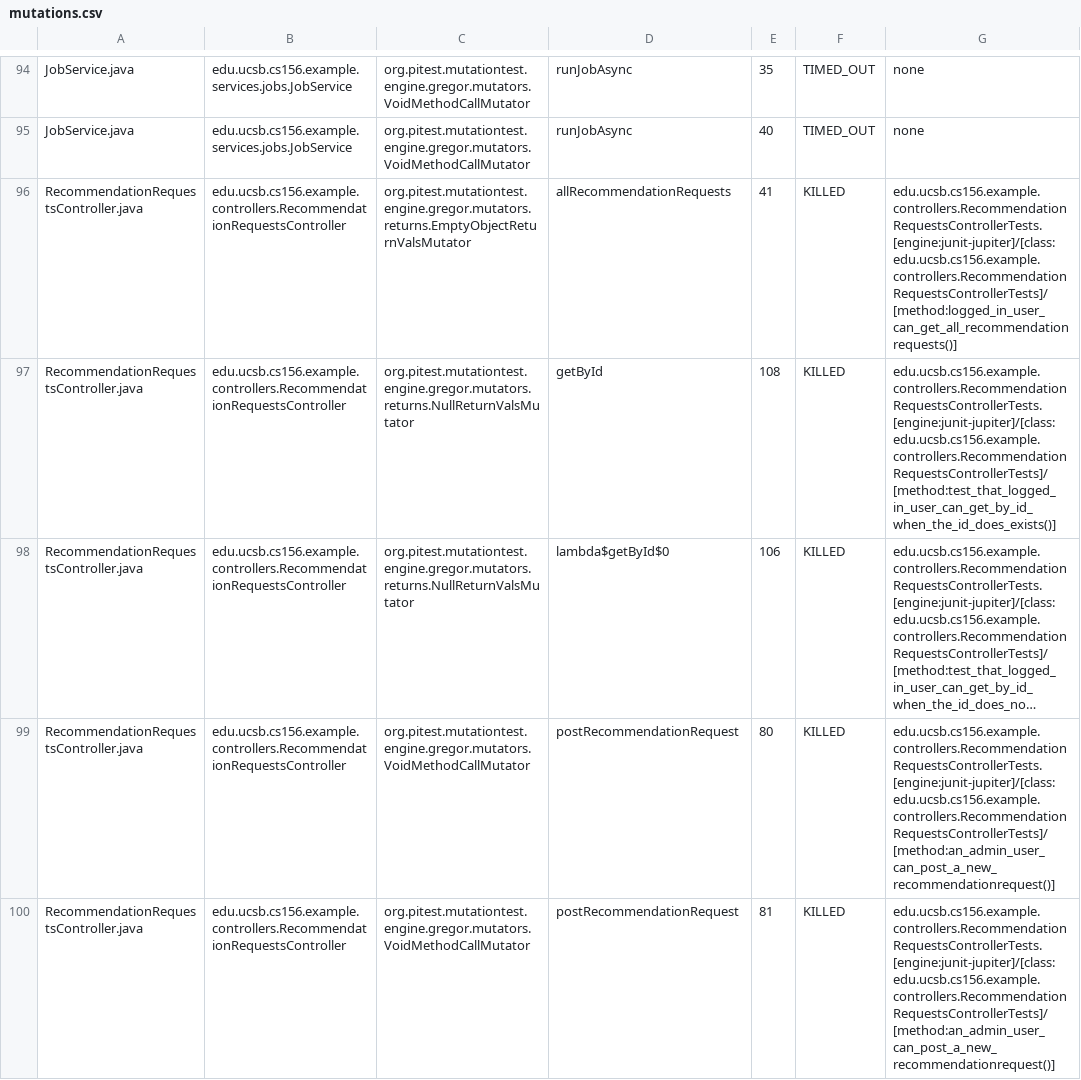
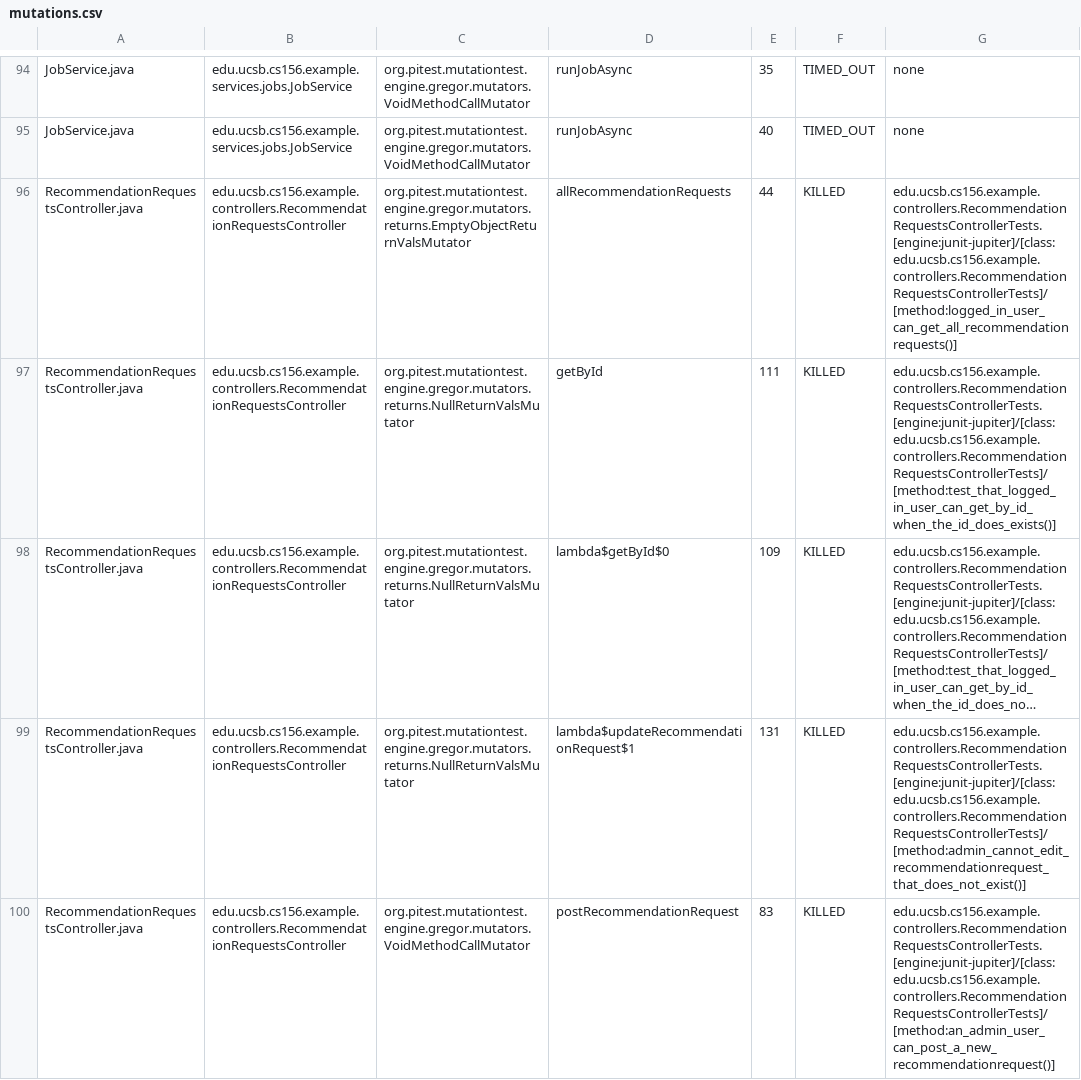
Before and after one commit to ucsb-cs156-f25/team01-f25-01, a CSV file: pitest/mutations.csv, drawn as a sheet; only a part is shown, gaps mark what is left out; the shorter side is filled out with more unchanged rows; long unchanged cells end in …; removed rows and columns are numbered as before the commit, all else as after; the diff covers the shown part only; the diff names each change by its address in the sheet, - before the commit and + after, or states it on an @@ line.

Commit message:
Deploying to gh-pages from @ ucsb-cs156-f25/team01-f25-01@e58d559d55b34c07c8a12c7957c45035782f6706 🚀

```diff
--- a/pitest/mutations.csv
+++ b/pitest/mutations.csv
-E96: 41
+E96: 44
-E97: 108
+E97: 111
-E98: 106
+E98: 109
-C99: org.pitest.mutationtest.engine.gregor.mutators.VoidMethodCallMutator
+C99: org.pitest.mutationtest.engine.gregor.mutators.returns.NullReturnValsMutator
-D99: postRecommendationRequest
+D99: lambda$updateRecommendationRequest$1
-E99: 80
+E99: 131
-G99: edu.ucsb.cs156.example.controllers.RecommendationRequestsControllerTests.[engine:junit-jupiter]/[class:edu.ucsb.cs156.example.controllers.RecommendationRequestsControllerTests]/[method:an_admin_user_can_post_a_new_recommendationrequest()]
+G99: edu.ucsb.cs156.example.controllers.RecommendationRequestsControllerTests.[engine:junit-jupiter]/[class:edu.ucsb.cs156.example.controllers.RecommendationRequestsControllerTests]/[method:admin_cannot_edit_recommendationrequest_that_does_not_exist()]
-row 100: RecommendationRequestsController.java | edu.ucsb.cs156.example.controllers.RecommendationRequestsController | org.pitest.mutationtest.engine.gregor.mutators.VoidMethodCallMutator | postRecommendationRequest | 81 | KILLED | edu.ucsb.cs156.example.controllers.RecommendationRequestsControllerTests.[engine:junit-jupiter]/[class:edu.ucsb.cs156.example.controllers.RecommendationRequestsControllerTests]/[method:an_admin_user_can_post_a_new_recommendationrequest()]
```
Also changed, not shown: 10 added rows, 1 removed row and 1 edited cell elsewhere in this file, 19 other files.
